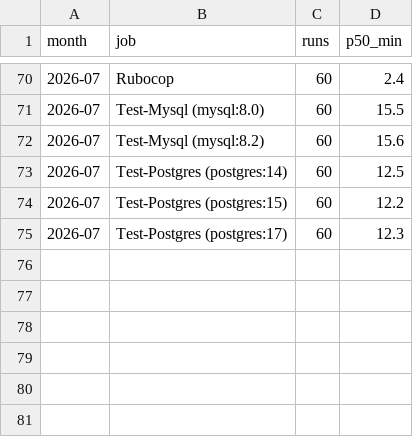
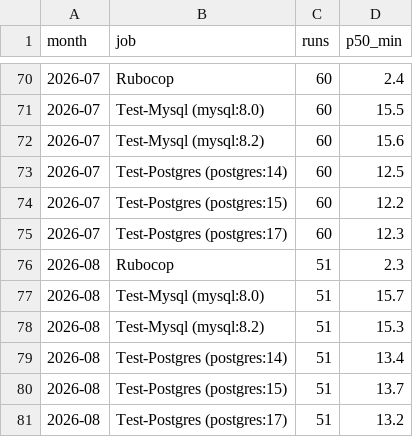
Before and after one commit to cloudfoundry/cloud_controller_ng, a CSV file: data/job_duration.csv, drawn as a sheet; only a part is shown, gaps mark what is left out.

```diff
--- a/data/job_duration.csv
+++ b/data/job_duration.csv
@@ -75 +75,7 @@ month,job,runs,p50_min
 2026-07,Test-Postgres (postgres:17),60,12.3
+2026-08,Rubocop,51,2.3
+2026-08,Test-Mysql (mysql:8.0),51,15.7
+2026-08,Test-Mysql (mysql:8.2),51,15.3
+2026-08,Test-Postgres (postgres:14),51,13.4
+2026-08,Test-Postgres (postgres:15),51,13.7
+2026-08,Test-Postgres (postgres:17),51,13.2
```
